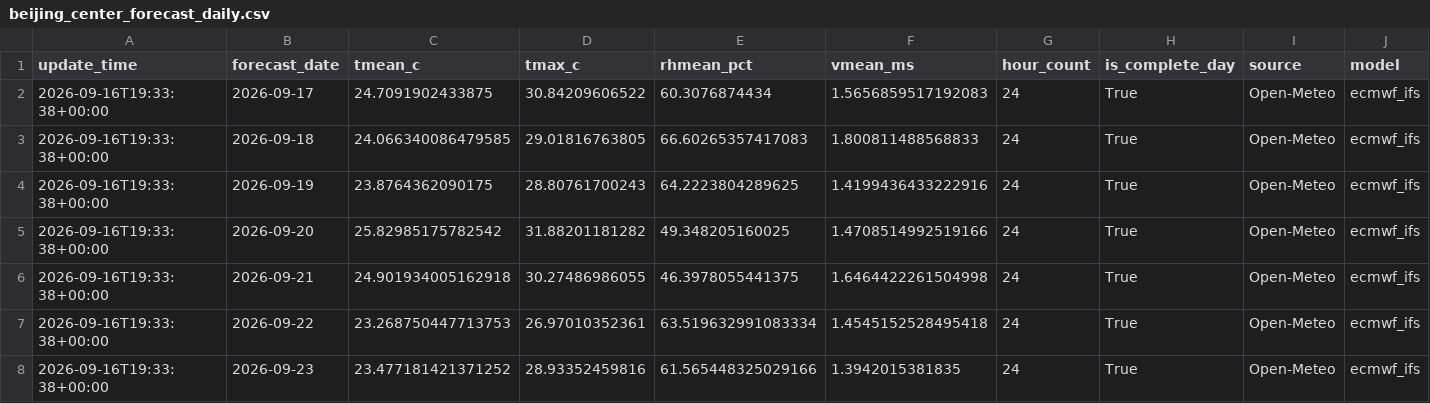
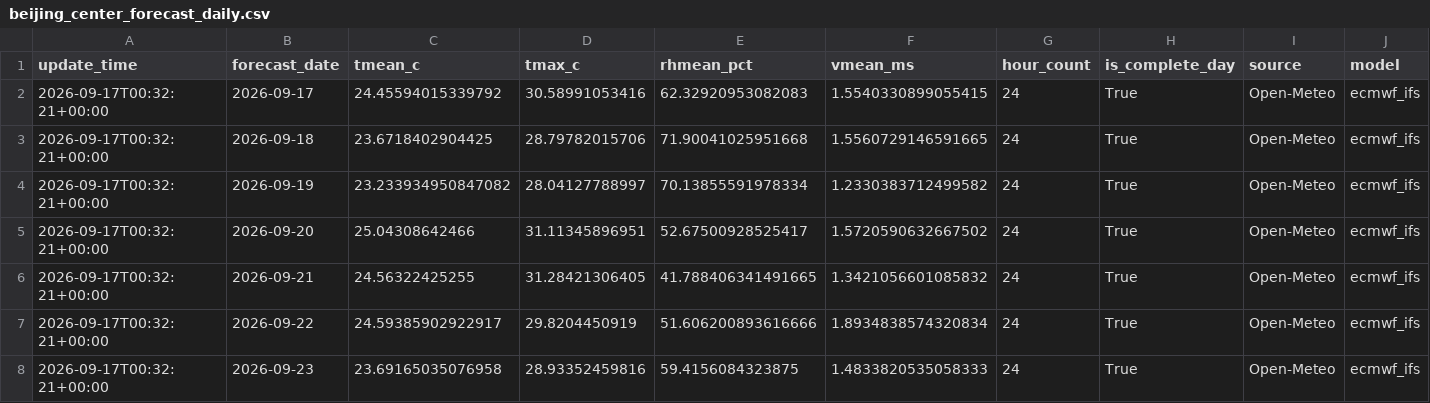
Before and after one commit to xiiiiiiiiiiier/beijing-heat-risk-forecast, a CSV file: data/current/beijing_center_forecast_daily.csv, drawn as a sheet.

```diff
--- a/data/current/beijing_center_forecast_daily.csv
+++ b/data/current/beijing_center_forecast_daily.csv
@@ -1,8 +1,8 @@
 update_time,forecast_date,tmean_c,tmax_c,rhmean_pct,vmean_ms,hour_count,is_complete_day,source,model
-2026-09-16T19:33:38+00:00,2026-09-17,24.7091902433875,30.84209606522,60.3076874434,1.5656859517192083,24,True,Open-Meteo,ecmwf_ifs
-2026-09-16T19:33:38+00:00,2026-09-18,24.066340086479585,29.01816763805,66.60265357417083,1.800811488568833,24,True,Open-Meteo,ecmwf_ifs
-2026-09-16T19:33:38+00:00,2026-09-19,23.8764362090175,28.80761700243,64.2223804289625,1.4199436433222916,24,True,Open-Meteo,ecmwf_ifs
-2026-09-16T19:33:38+00:00,2026-09-20,25.82985175782542,31.88201181282,49.348205160025,1.4708514992519166,24,True,Open-Meteo,ecmwf_ifs
-2026-09-16T19:33:38+00:00,2026-09-21,24.901934005162918,30.27486986055,46.3978055441375,1.6464422261504998,24,True,Open-Meteo,ecmwf_ifs
-2026-09-16T19:33:38+00:00,2026-09-22,23.268750447713753,26.97010352361,63.519632991083334,1.4545152528495418,24,True,Open-Meteo,ecmwf_ifs
-2026-09-16T19:33:38+00:00,2026-09-23,23.477181421371252,28.93352459816,61.565448325029166,1.3942015381835,24,True,Open-Meteo,ecmwf_ifs
+2026-09-17T00:32:21+00:00,2026-09-17,24.45594015339792,30.58991053416,62.32920953082083,1.5540330899055415,24,True,Open-Meteo,ecmwf_ifs
+2026-09-17T00:32:21+00:00,2026-09-18,23.6718402904425,28.79782015706,71.90041025951668,1.5560729146591665,24,True,Open-Meteo,ecmwf_ifs
+2026-09-17T00:32:21+00:00,2026-09-19,23.233934950847082,28.04127788997,70.13855591978334,1.2330383712499582,24,True,Open-Meteo,ecmwf_ifs
+2026-09-17T00:32:21+00:00,2026-09-20,25.04308642466,31.11345896951,52.67500928525417,1.5720590632667502,24,True,Open-Meteo,ecmwf_ifs
+2026-09-17T00:32:21+00:00,2026-09-21,24.56322425255,31.28421306405,41.788406341491665,1.3421056601085832,24,True,Open-Meteo,ecmwf_ifs
+2026-09-17T00:32:21+00:00,2026-09-22,24.59385902922917,29.8204450919,51.606200893616666,1.8934838574320834,24,True,Open-Meteo,ecmwf_ifs
+2026-09-17T00:32:21+00:00,2026-09-23,23.69165035076958,28.93352459816,59.4156084323875,1.4833820535058333,24,True,Open-Meteo,ecmwf_ifs
```
Also changed, not shown: data/current/beijing_center_forecast_hourly.csv, data/processed/beijing_center_health_risk.csv.
